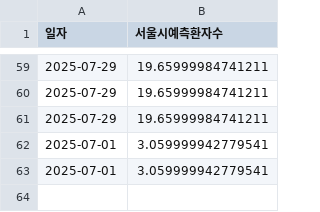
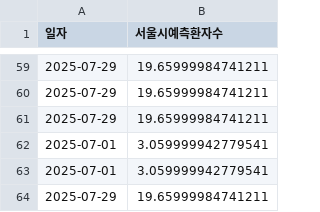
Before and after one commit to dalsoup/0725, a CSV file: ML_asos_total_prediction.csv, drawn as a sheet; only a part is shown, gaps mark what is left out.

Commit message:
[tab1] 2025-07-29 예측값 업데이트

```diff
--- a/ML_asos_total_prediction.csv
+++ b/ML_asos_total_prediction.csv
@@ -63 +63,2 @@
 2025-07-01,3.059999942779541
+2025-07-29,19.65999984741211
```
